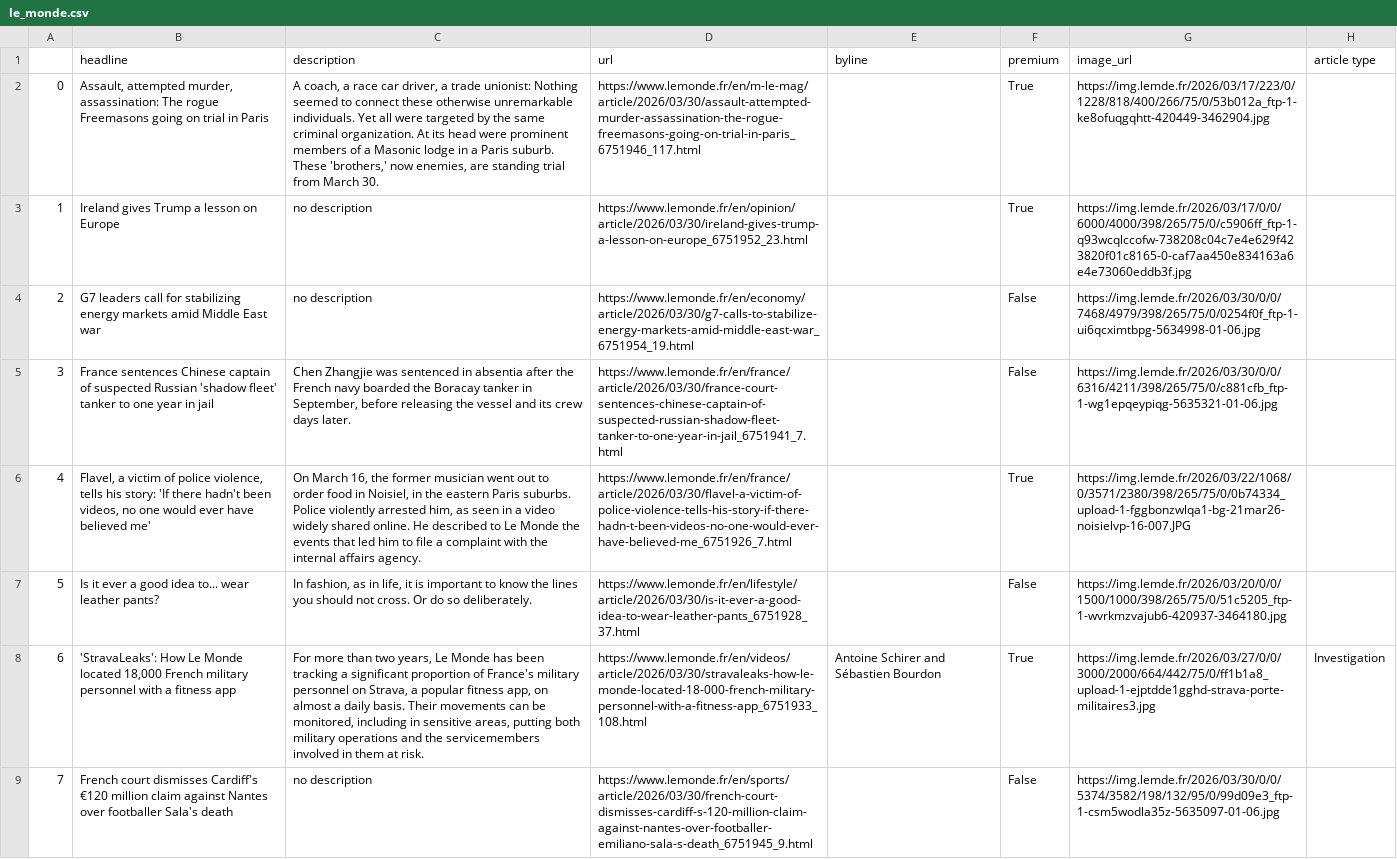
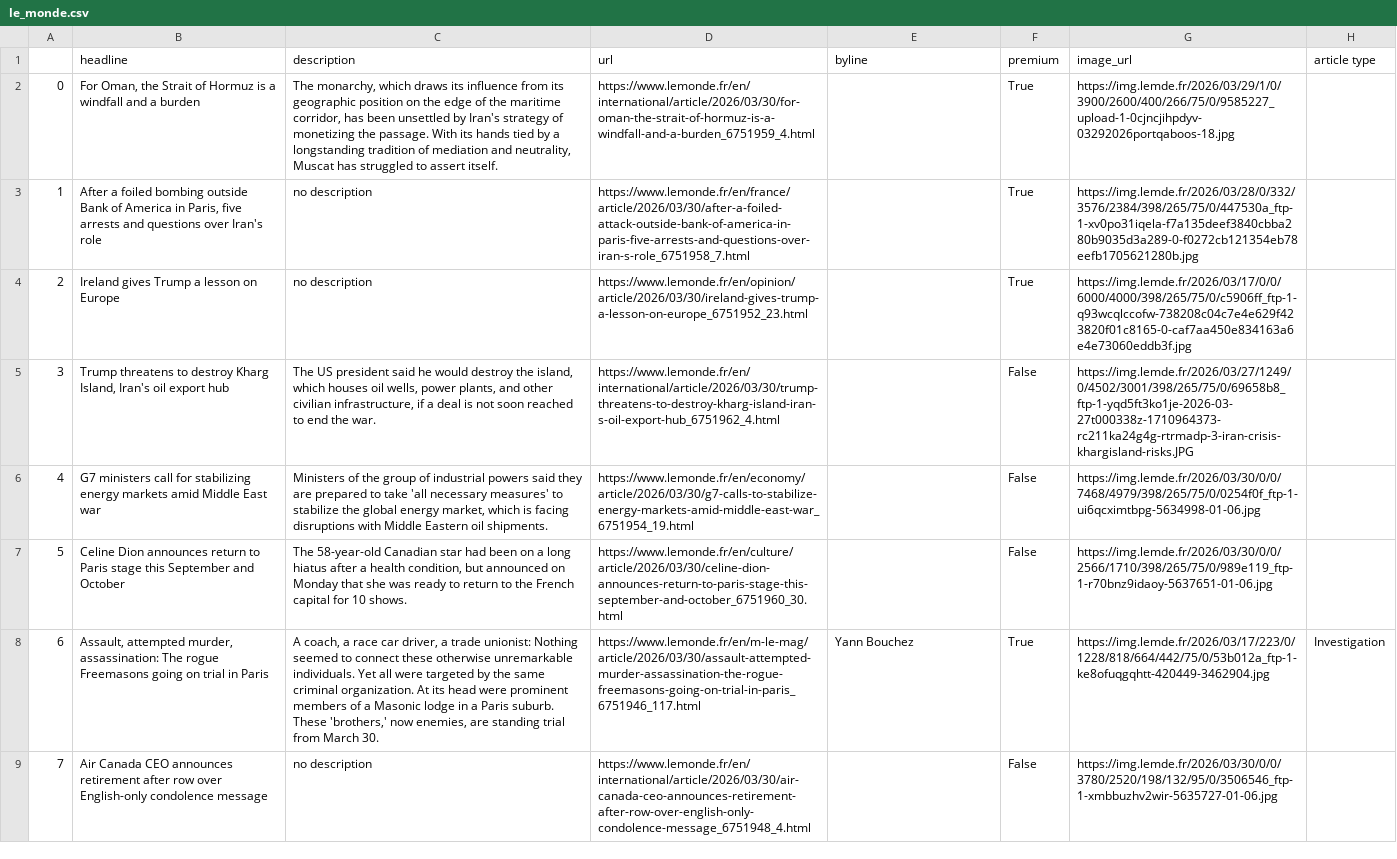
Before and after one commit to helenawittlich/scraping, a CSV file: le_monde.csv, drawn as a sheet; only a part is shown; the diff covers the shown part only; the diff names each change by its address in the sheet, - before the commit and + after, or states it on an @@ line.

```diff
--- a/le_monde.csv
+++ b/le_monde.csv
-B2 (headline): Assault, attempted murder, assassination: The rogue Freemasons going on trial in Paris
+B2 (headline): For Oman, the Strait of Hormuz is a windfall and a burden
-C2 (description): A coach, a race car driver, a trade unionist: Nothing seemed to connect these otherwise unremarkable individuals. Yet all were targeted by the same criminal organization. At its head were prominent members of a Masonic lodge in a Paris suburb. These 'brothers,' now enemies, are standing trial from March 30.
+C2 (description): The monarchy, which draws its influence from its geographic position on the edge of the maritime corridor, has been unsettled by Iran's strategy of monetizing the passage. With its hands tied by a longstanding tradition of mediation and neutrality, Muscat has struggled to assert itself.
-D2 (url): https://www.lemonde.fr/en/m-le-mag/article/2026/03/30/assault-attempted-murder-assassination-the-rogue-freemasons-going-on-trial-in-paris_6751946_117.html
+D2 (url): https://www.lemonde.fr/en/international/article/2026/03/30/for-oman-the-strait-of-hormuz-is-a-windfall-and-a-burden_6751959_4.html
-G2 (image_url): https://img.lemde.fr/2026/03/17/223/0/1228/818/400/266/75/0/53b012a_ftp-1-ke8ofuqgqhtt-420449-3462904.jpg
+G2 (image_url): https://img.lemde.fr/2026/03/29/1/0/3900/2600/400/266/75/0/9585227_upload-1-0cjncjihpdyv-03292026portqaboos-18.jpg
-B3 (headline): Ireland gives Trump a lesson on Europe
+B3 (headline): After a foiled bombing outside Bank of America in Paris, five arrests and questions over Iran's role
-D3 (url): https://www.lemonde.fr/en/opinion/article/2026/03/30/ireland-gives-trump-a-lesson-on-europe_6751952_23.html
+D3 (url): https://www.lemonde.fr/en/france/article/2026/03/30/after-a-foiled-attack-outside-bank-of-america-in-paris-five-arrests-and-questions-over-iran-s-role_6751958_7.html
-G3 (image_url): https://img.lemde.fr/2026/03/17/0/0/6000/4000/398/265/75/0/c5906ff_ftp-1-q93wcqlccofw-738208c04c7e4e629f423820f01c8165-0-caf7aa450e834163a6e4e73060eddb3f.jpg
+G3 (image_url): https://img.lemde.fr/2026/03/28/0/332/3576/2384/398/265/75/0/447530a_ftp-1-xv0po31iqela-f7a135deef3840cbba280b9035d3a289-0-f0272cb121354eb78eefb1705621280b.jpg
-B4 (headline): G7 leaders call for stabilizing energy markets amid Middle East war
+B4 (headline): Ireland gives Trump a lesson on Europe
-D4 (url): https://www.lemonde.fr/en/economy/article/2026/03/30/g7-calls-to-stabilize-energy-markets-amid-middle-east-war_6751954_19.html
+D4 (url): https://www.lemonde.fr/en/opinion/article/2026/03/30/ireland-gives-trump-a-lesson-on-europe_6751952_23.html
-F4 (premium): False
+F4 (premium): True
-G4 (image_url): https://img.lemde.fr/2026/03/30/0/0/7468/4979/398/265/75/0/0254f0f_ftp-1-ui6qcximtbpg-5634998-01-06.jpg
+G4 (image_url): https://img.lemde.fr/2026/03/17/0/0/6000/4000/398/265/75/0/c5906ff_ftp-1-q93wcqlccofw-738208c04c7e4e629f423820f01c8165-0-caf7aa450e834163a6e4e73060eddb3f.jpg
-B5 (headline): France sentences Chinese captain of suspected Russian 'shadow fleet' tanker to one year in jail
+B5 (headline): Trump threatens to destroy Kharg Island, Iran's oil export hub
-C5 (description): Chen Zhangjie was sentenced in absentia after the French navy boarded the Boracay tanker in September, before releasing the vessel and its crew days later.
+C5 (description): The US president said he would destroy the island, which houses oil wells, power plants, and other civilian infrastructure, if a deal is not soon reached to end the war.
-D5 (url): https://www.lemonde.fr/en/france/article/2026/03/30/france-court-sentences-chinese-captain-of-suspected-russian-shadow-fleet-tanker-to-one-year-in-jail_6751941_7.html
+D5 (url): https://www.lemonde.fr/en/international/article/2026/03/30/trump-threatens-to-destroy-kharg-island-iran-s-oil-export-hub_6751962_4.html
-G5 (image_url): https://img.lemde.fr/2026/03/30/0/0/6316/4211/398/265/75/0/c881cfb_ftp-1-wg1epqeypiqg-5635321-01-06.jpg
+G5 (image_url): https://img.lemde.fr/2026/03/27/1249/0/4502/3001/398/265/75/0/69658b8_ftp-1-yqd5ft3ko1je-2026-03-27t000338z-1710964373-rc211ka24g4g-rtrmadp-3-iran-crisis-khargisland-risks.JPG
-B6 (headline): Flavel, a victim of police violence, tells his story: 'If there hadn't been videos, no one would ever have believed me'
+B6 (headline): G7 ministers call for stabilizing energy markets amid Middle East war
-C6 (description): On March 16, the former musician went out to order food in Noisiel, in the eastern Paris suburbs. Police violently arrested him, as seen in a video widely shared online. He described to Le Monde the events that led him to file a complaint with the internal affairs agency.
+C6 (description): Ministers of the group of industrial powers said they are prepared to take 'all necessary measures' to stabilize the global energy market, which is facing disruptions with Middle Eastern oil shipments.
-D6 (url): https://www.lemonde.fr/en/france/article/2026/03/30/flavel-a-victim-of-police-violence-tells-his-story-if-there-hadn-t-been-videos-no-one-would-ever-have-believed-me_6751926_7.html
+D6 (url): https://www.lemonde.fr/en/economy/article/2026/03/30/g7-calls-to-stabilize-energy-markets-amid-middle-east-war_6751954_19.html
-F6 (premium): True
+F6 (premium): False
-G6 (image_url): https://img.lemde.fr/2026/03/22/1068/0/3571/2380/398/265/75/0/0b74334_upload-1-fggbonzwlqa1-bg-21mar26-noisielvp-16-007.JPG
+G6 (image_url): https://img.lemde.fr/2026/03/30/0/0/7468/4979/398/265/75/0/0254f0f_ftp-1-ui6qcximtbpg-5634998-01-06.jpg
-B7 (headline): Is it ever a good idea to... wear leather pants?
+B7 (headline): Celine Dion announces return to Paris stage this September and October
-C7 (description): In fashion, as in life, it is important to know the lines you should not cross. Or do so deliberately.
+C7 (description): The 58-year-old Canadian star had been on a long hiatus after a health condition, but announced on Monday that she was ready to return to the French capital for 10 shows.
-D7 (url): https://www.lemonde.fr/en/lifestyle/article/2026/03/30/is-it-ever-a-good-idea-to-wear-leather-pants_6751928_37.html
+D7 (url): https://www.lemonde.fr/en/culture/article/2026/03/30/celine-dion-announces-return-to-paris-stage-this-september-and-october_6751960_30.html
-G7 (image_url): https://img.lemde.fr/2026/03/20/0/0/1500/1000/398/265/75/0/51c5205_ftp-1-wvrkmzvajub6-420937-3464180.jpg
+G7 (image_url): https://img.lemde.fr/2026/03/30/0/0/2566/1710/398/265/75/0/989e119_ftp-1-r70bnz9idaoy-5637651-01-06.jpg
-B8 (headline): 'StravaLeaks': How Le Monde located 18,000 French military personnel with a fitness app
+B8 (headline): Assault, attempted murder, assassination: The rogue Freemasons going on trial in Paris
-C8 (description): For more than two years, Le Monde has been tracking a significant proportion of France's military personnel on Strava, a popular fitness app, on almost a daily basis. Their movements can be monitored, including in sensitive areas, putting both military operations and the servicemembers involved in them at risk.
+C8 (description): A coach, a race car driver, a trade unionist: Nothing seemed to connect these otherwise unremarkable individuals. Yet all were targeted by the same criminal organization. At its head were prominent members of a Masonic lodge in a Paris suburb. These 'brothers,' now enemies, are standing trial from March 30.
-D8 (url): https://www.lemonde.fr/en/videos/article/2026/03/30/stravaleaks-how-le-monde-located-18-000-french-military-personnel-with-a-fitness-app_6751933_108.html
+D8 (url): https://www.lemonde.fr/en/m-le-mag/article/2026/03/30/assault-attempted-murder-assassination-the-rogue-freemasons-going-on-trial-in-paris_6751946_117.html
-E8 (byline): Antoine Schirer and Sébastien Bourdon
+E8 (byline): Yann Bouchez
-G8 (image_url): https://img.lemde.fr/2026/03/27/0/0/3000/2000/664/442/75/0/ff1b1a8_upload-1-ejptdde1gghd-strava-porte-militaires3.jpg
+G8 (image_url): https://img.lemde.fr/2026/03/17/223/0/1228/818/664/442/75/0/53b012a_ftp-1-ke8ofuqgqhtt-420449-3462904.jpg
-B9 (headline): French court dismisses Cardiff's €120 million claim against Nantes over footballer Sala's death
+B9 (headline): Air Canada CEO announces retirement after row over English-only condolence message
-D9 (url): https://www.lemonde.fr/en/sports/article/2026/03/30/french-court-dismisses-cardiff-s-120-million-claim-against-nantes-over-footballer-emiliano-sala-s-death_6751945_9.html
+D9 (url): https://www.lemonde.fr/en/international/article/2026/03/30/air-canada-ceo-announces-retirement-after-row-over-english-only-condolence-message_6751948_4.html
-G9 (image_url): https://img.lemde.fr/2026/03/30/0/0/5374/3582/198/132/95/0/99d09e3_ftp-1-csm5wodla35z-5635097-01-06.jpg
+G9 (image_url): https://img.lemde.fr/2026/03/30/0/0/3780/2520/198/132/95/0/3506546_ftp-1-xmbbuzhv2wir-5635727-01-06.jpg
```
Also changed, not shown: 46 edited cells elsewhere in this file.
